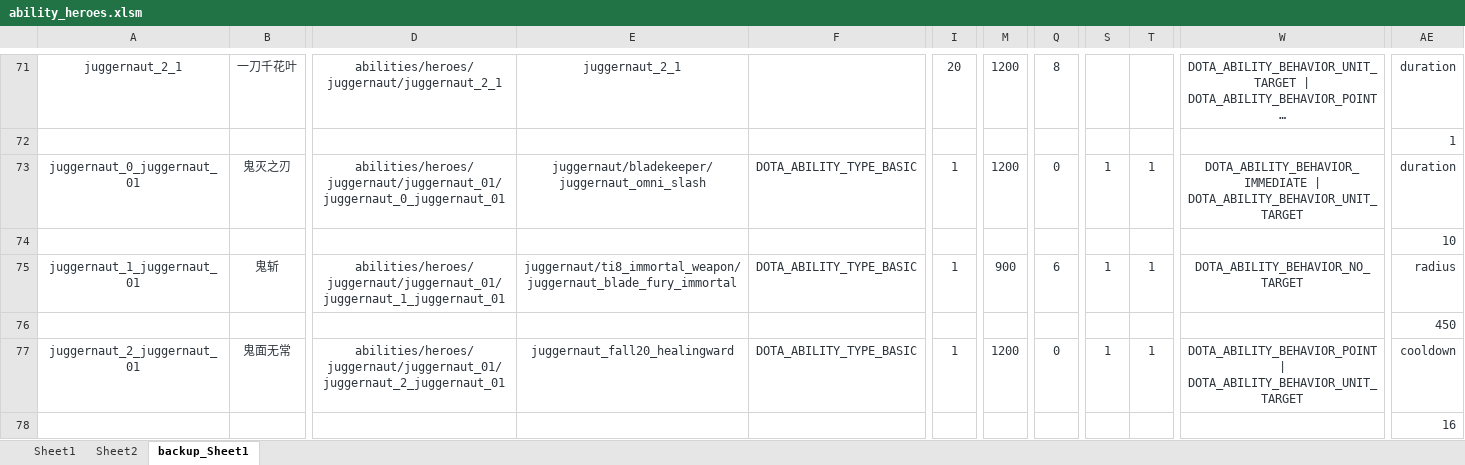
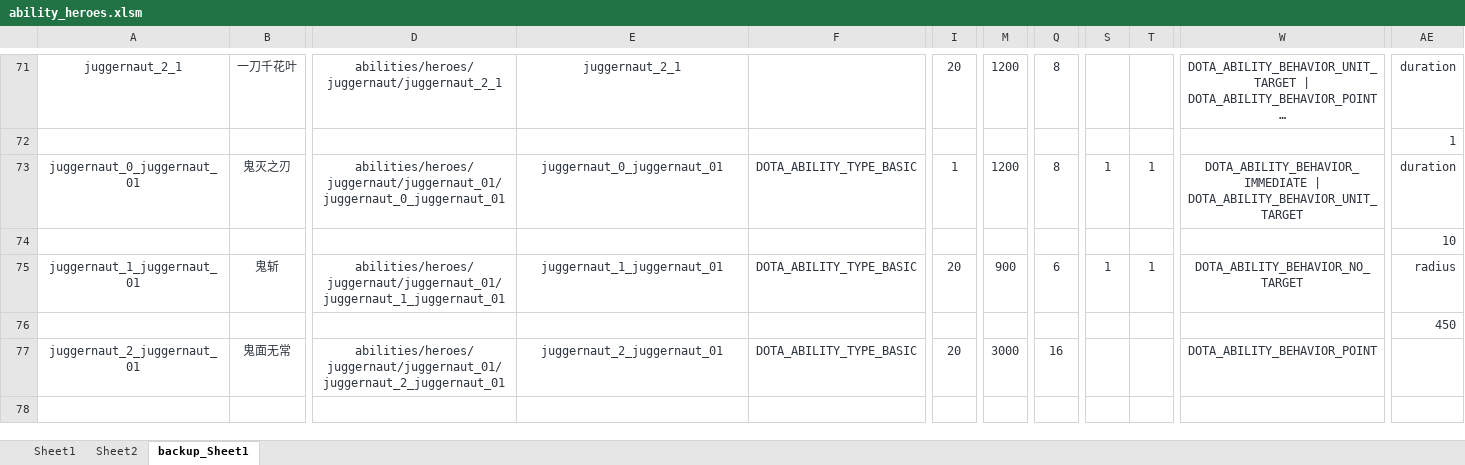
Before and after one commit to BigCiba/GuardingAthena, an Excel workbook: design/3.kv配置表/abilities/ability_heroes.xlsm, sheet backup_Sheet1, drawn as a sheet; only a part is shown, gaps mark what is left out; long unchanged cells end in …; values as stored, in another font and other column widths than the file's, no borders; conditional formats not drawn; the diff covers the shown part only; the diff names each change by its address in the sheet, - before the commit and + after, or states it on an @@ line.

```diff
--- a/design/3.kv配置表/abilities/ability_heroes.xlsm (sheet backup_Sheet1)
+++ b/design/3.kv配置表/abilities/ability_heroes.xlsm (sheet backup_Sheet1)
-E73: juggernaut/bladekeeper/juggernaut_omni_slash
+E73: juggernaut_0_juggernaut_01
-Q73: 0
+Q73: 8
-E75: juggernaut/ti8_immortal_weapon/juggernaut_blade_fury_immortal
+E75: juggernaut_1_juggernaut_01
-I75: 1
+I75: 20
-E77: juggernaut_fall20_healingward
+E77: juggernaut_2_juggernaut_01
-I77: 1
+I77: 20
-M77: 1200
+M77: 3000
-Q77: 0
+Q77: 16
-S77: 1
+S77: (empty)
-T77: 1
+T77: (empty)
-W77: DOTA_ABILITY_BEHAVIOR_POINT | DOTA_ABILITY_BEHAVIOR_UNIT_TARGET
+W77: DOTA_ABILITY_BEHAVIOR_POINT
-AE77: cooldown
+AE77: (empty)
-AE78: 16
+AE78: (empty)
```
Also changed, not shown: 4 added rows, 2 removed rows, 36 edited cells and cell formats elsewhere in this sheet, sheet Sheet1, formulas that keep their value, 51 other files.
